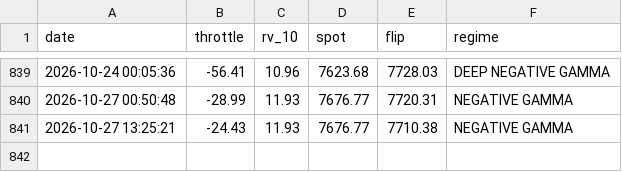
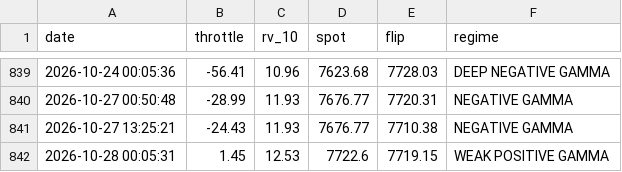
Before and after one commit to dchebows/HE-analysis-pipeline, a CSV file: throttle_history.csv, drawn as a sheet; only a part is shown, gaps mark what is left out; the diff names each change by its address in the sheet, - before the commit and + after, or states it on an @@ line.

```diff
--- a/throttle_history.csv
+++ b/throttle_history.csv
+row 842: 2026-10-28 00:05:31 | 1.45 | 12.53 | 7722.6 | 7719.15 | WEAK POSITIVE GAMMA
```
Also changed, not shown: output.csv, 1 other file.
